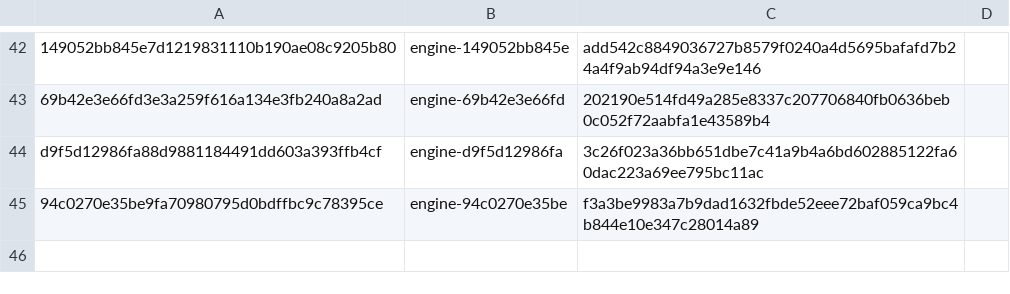
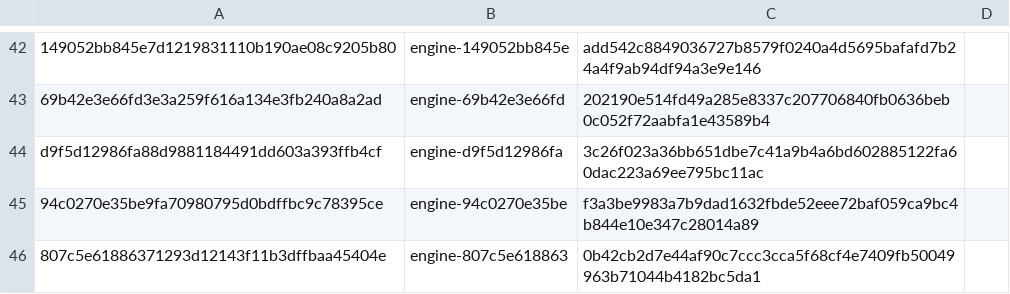
Before and after one commit to Arav-Arun/ardia, a TSV file: packages/ardiacore/prebuilt-engines-linux.tsv, drawn as a sheet; only a part is shown, gaps mark what is left out.

Commit message:
Pin the engines built from bb9cf52f4 (#4722)
Mac engine-79d899acc1df, Linux engine-807c5e618863 and the Windows engine
windows-engine-20261128-1 (x64 and arm64), all on Chromium 158.0.8127.88 /
Helium 0.22.4, built incrementally: Mac arm64 on mbp2 (~/chromium-build-158-88),
Linux x64 and Windows x64 in msi's WSL 2 (~/chromium-build-88,
~/chromium-build-win-88), Windows arm64 natively on the ARM64 Mac mini
(~/chromium-build-win-158).

Mac framework UUID 4c4c4437-5555-3144-a111-df64b7b1b4f6, with its dSYMs
(engine-symbols-published.sh passes). The Windows workflow (run 46098981057, on a
scratch branch) fetched both Windows zips by this prebuilt.json and passed its x64
and arm64 tours.

```diff
--- a/packages/ardiacore/prebuilt-engines-linux.tsv
+++ b/packages/ardiacore/prebuilt-engines-linux.tsv
@@ -45 +45,2 @@ d9f5d12986fa88d9881184491dd603a393ffb4cf	engine-d9f5d12986fa	3c26f023a36bb651dbe
 94c0270e35be9fa70980795d0bdffbc9c78395ce	engine-94c0270e35be	f3a3be9983a7b9dad1632fbde52eee72baf059ca9bc4b844e10e347c28014a89
+807c5e61886371293d12143f11b3dffbaa45404e	engine-807c5e618863	0b42cb2d7e44af90c7ccc3cca5f68cf4e7409fb50049963b71044b4182bc5da1
```
Also changed, not shown: packages/ardiacore/prebuilt-engines.tsv, 1 other file.
